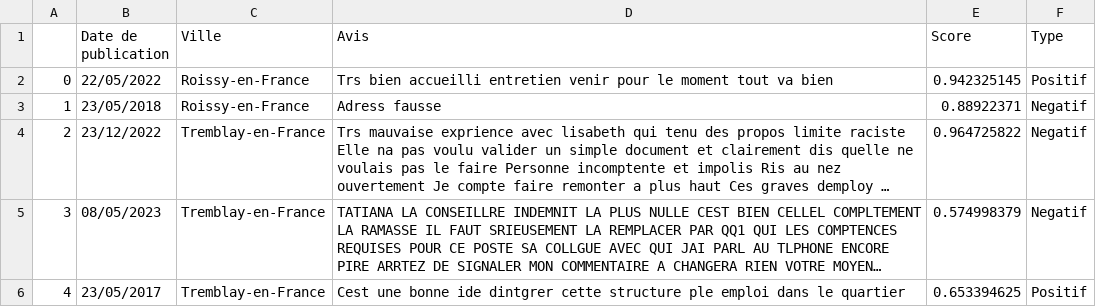
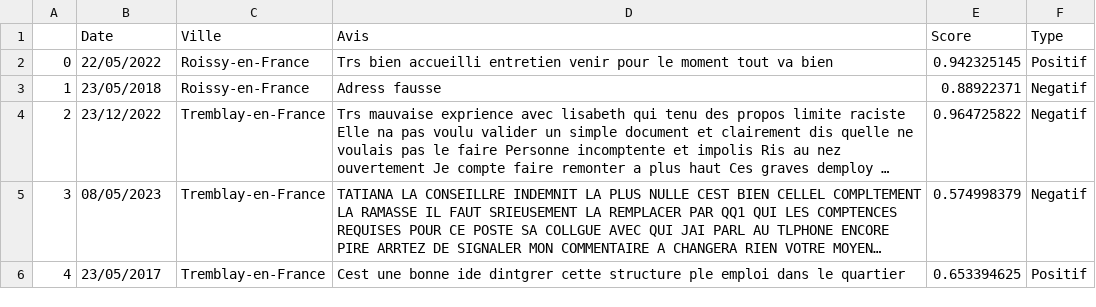
Before and after one commit to Sylou2022/Notre_Projet_Entreprise_2023, a CSV file: Data/csv/avi.csv, drawn as a sheet; only a part is shown; long unchanged cells end in ….

```diff
--- a/Data/csv/avi.csv
+++ b/Data/csv/avi.csv
@@ -1,2 +1,2 @@
-;Date de publication;Ville;Avis;Score;Type
+;Date;Ville;Avis;Score;Type
 0;22/05/2022;Roissy-en-France;Trs bien accueilli entretien venir pour le moment tout va bien;0.942325145;Positif
```
Also changed, not shown: 1 other file.
